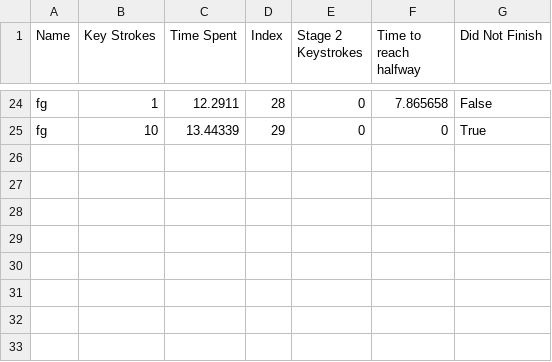
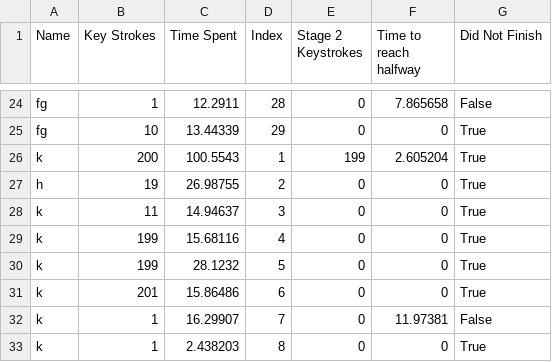
Before and after one commit to RealityDuality/Loading, a CSV file: data.csv, drawn as a sheet; only a part is shown, gaps mark what is left out.

```diff
--- a/data.csv
+++ b/data.csv
@@ -25 +25,9 @@ fg, 1, 12.2911, 28, 0, 7.865658, False
 fg, 10, 13.44339, 29, 0, 0, True
+k, 200, 100.5543, 1, 199, 2.605204, True
+h, 19, 26.98755, 2, 0, 0, True
+k, 11, 14.94637, 3, 0, 0, True
+k, 199, 15.68116, 4, 0, 0, True
+k, 199, 28.1232, 5, 0, 0, True
+k, 201, 15.86486, 6, 0, 0, True
+k, 1, 16.29907, 7, 0, 11.97381, False
+k, 1, 2.438203, 8, 0, 0, True
```
Also changed, not shown: 28 other files.
